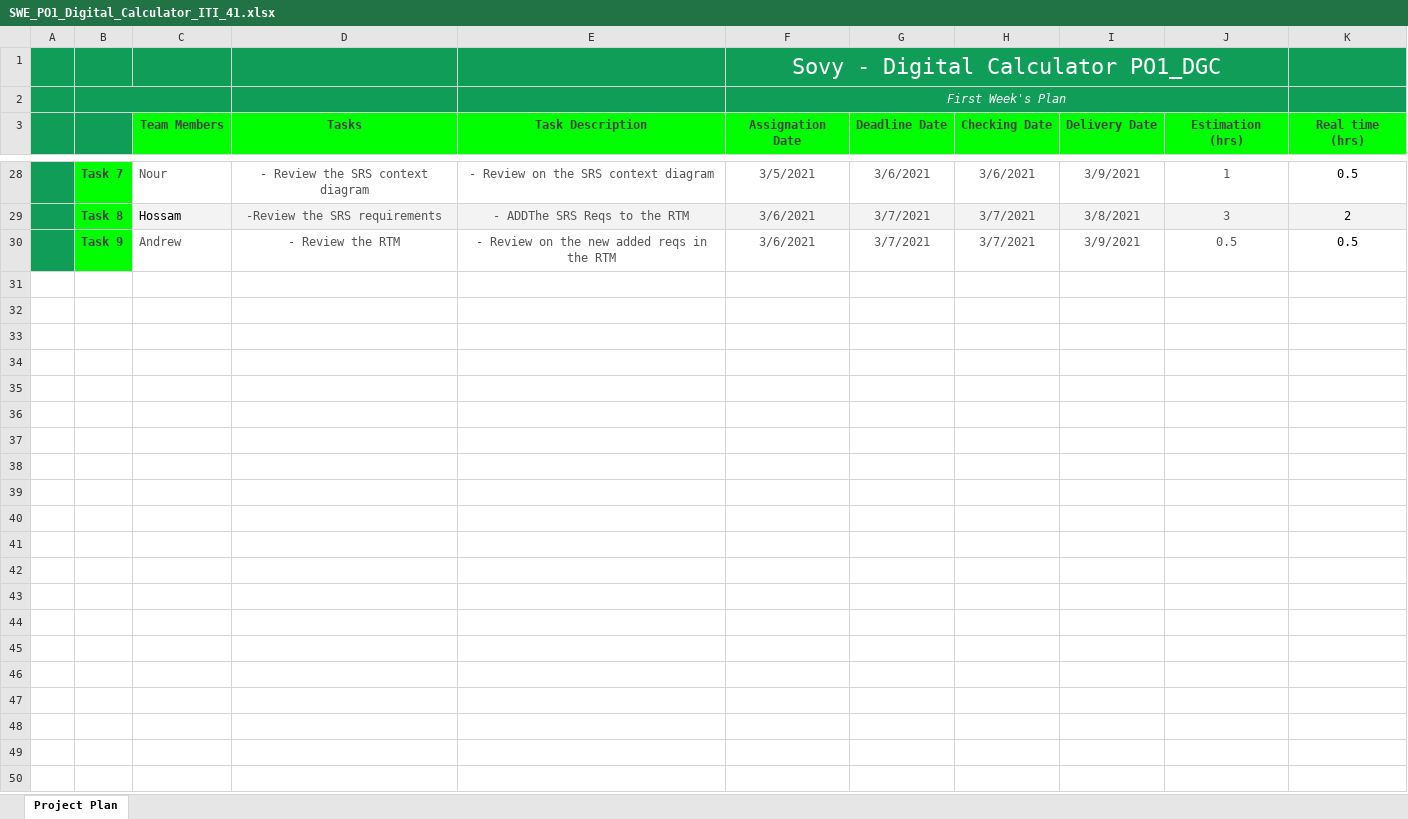
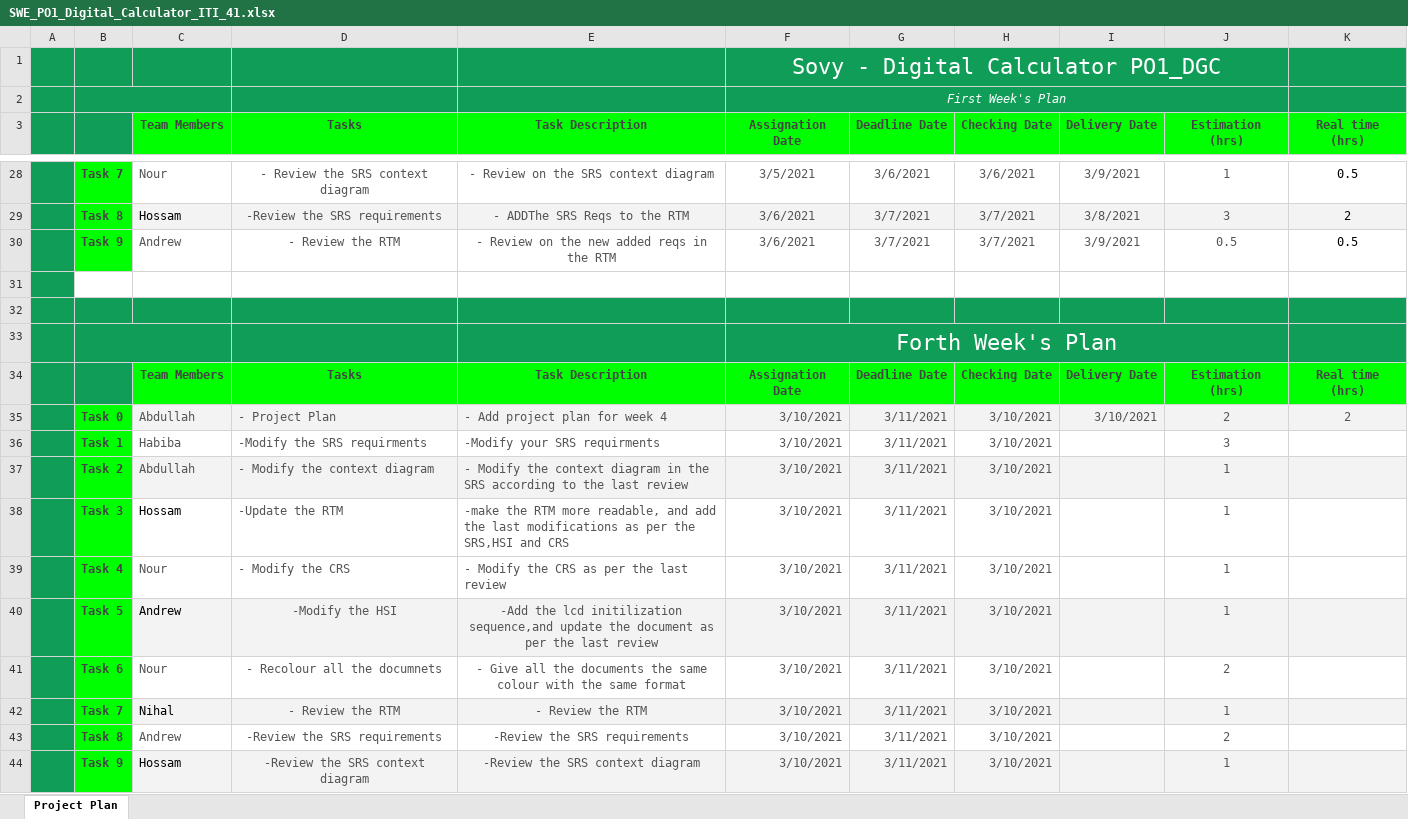
Before and after one commit to abdoo5xp/Sovy---Digital-Calculator-PO1_DGC, an Excel workbook: SWE/SW deliveries log/PP/SWE_PO1_Digital_Calculator_ITI_41.xlsx, sheet Project Plan, drawn as a sheet; only a part is shown, gaps mark what is left out; values as stored, in another font and other column widths than the file's, no borders; charts and pictures and table styles not drawn; the diff names each change by its address in the sheet, - before the commit and + after, or states it on an @@ line.

Commit message:
Project Plan for week 4

```diff
--- a/SWE/SW deliveries log/PP/SWE_PO1_Digital_Calculator_ITI_41.xlsx (sheet Project Plan)
+++ b/SWE/SW deliveries log/PP/SWE_PO1_Digital_Calculator_ITI_41.xlsx (sheet Project Plan)
+row 31: (empty)
+row 32: (empty)
+row 33:  |  |  |  |  | Forth Week's Plan
+row 34:  |  | Team Members | Tasks | Task Description | Assignation Date | Deadline Date | Checking Date | Delivery Date | Estimation (hrs) | Real time (hrs)
+row 35:  | Task 0 | Abdullah | - Project Plan | - Add project plan for week 4 | 3/10/2021 | 3/11/2021 | 3/10/2021 | 3/10/2021 | 2 | 2
+row 36:  | Task 1 | Habiba | -Modify the SRS requirments | -Modify your SRS requirments | 3/10/2021 | 3/11/2021 | 3/10/2021 |  | 3
+row 37:  | Task 2 | Abdullah | - Modify the context diagram | - Modify the context diagram in the SRS according to the last review | 3/10/2021 | 3/11/2021 | 3/10/2021 |  | 1
+row 38:  | Task 3 | Hossam | -Update the RTM | -make the RTM more readable, and add the last modifications as per the SRS,HSI and CRS | 3/10/2021 | 3/11/2021 | 3/10/2021 |  | 1
+row 39:  | Task 4 | Nour | - Modify the CRS | - Modify the CRS as per the last review | 3/10/2021 | 3/11/2021 | 3/10/2021 |  | 1
+row 40:  | Task 5 | Andrew | -Modify the HSI | -Add the lcd initilization sequence,and update the document as per the last review | 3/10/2021 | 3/11/2021 | 3/10/2021 |  | 1
+row 41:  | Task 6 | Nour | - Recolour all the documnets | - Give all the documents the same colour with the same format | 3/10/2021 | 3/11/2021 | 3/10/2021 |  | 2
+row 42:  | Task 7 | Nihal | - Review the RTM | - Review the RTM | 3/10/2021 | 3/11/2021 | 3/10/2021 |  | 1
+row 43:  | Task 8 | Andrew | -Review the SRS requirements | -Review the SRS requirements | 3/10/2021 | 3/11/2021 | 3/10/2021 |  | 2
+row 44:  | Task 9 | Hossam | -Review the SRS context diagram | -Review the SRS context diagram | 3/10/2021 | 3/11/2021 | 3/10/2021 |  | 1
```
